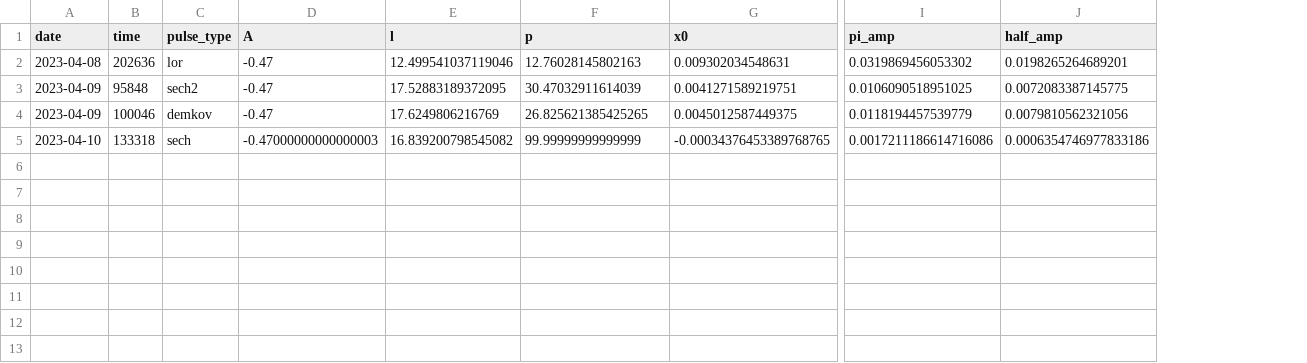
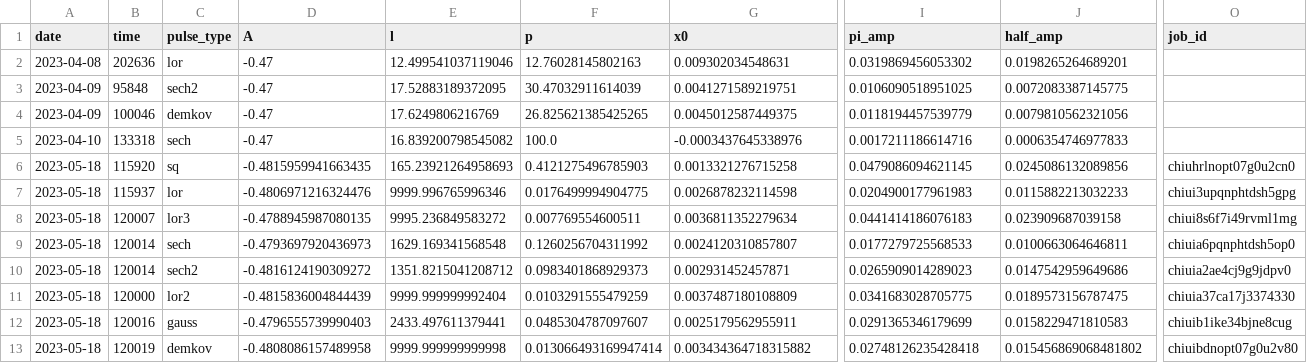
Before and after one commit to ivo53/qiskit_experiments, a CSV file: calibrations/manila/actual_params.csv, drawn as a sheet; only a part is shown, gaps mark what is left out; rows hold the shown columns only; the diff names each change by its address in the sheet, - before the commit and + after, or states it on an @@ line.

Commit message:
add new plots for pulse shapes paper

```diff
--- a/calibrations/manila/actual_params.csv
+++ b/calibrations/manila/actual_params.csv
+column O (job_id), empty
-D5 (A): -0.47000000000000003
+D5 (A): -0.47
-F5 (p): 99.99999999999999
+F5 (p): 100.0
-G5 (x0): -0.00034376453389768765
+G5 (x0): -0.0003437645338976
-I5 (pi_amp): 0.0017211186614716086
+I5 (pi_amp): 0.0017211186614716
-J5 (half_amp): 0.0006354746977833186
+J5 (half_amp): 0.0006354746977833
+row 6: 2023-05-18 | 115920 | sq | -0.4815959941663435 | 165.23921264958693 | 0.4121275496785903 | 0.0013321276715258 | 0.0479086094621145 | 0.0245086132089856 | chiuhrlnopt07g0u2cn0
+row 7: 2023-05-18 | 115937 | lor | -0.4806971216324476 | 9999.996765996346 | 0.0176499994904775 | 0.0026878232114598 | 0.0204900177961983 | 0.0115882213032233 | chiui3upqnphtdsh5gpg
+row 8: 2023-05-18 | 120007 | lor3 | -0.4788945987080135 | 9995.236849583272 | 0.007769554600511 | 0.0036811352279634 | 0.0441414186076183 | 0.023909687039158 | chiui8s6f7i49rvml1mg
+row 9: 2023-05-18 | 120014 | sech | -0.4793697920436973 | 1629.169341568548 | 0.1260256704311992 | 0.0024120310857807 | 0.0177279725568533 | 0.0100663064646811 | chiuia6pqnphtdsh5op0
+row 10: 2023-05-18 | 120014 | sech2 | -0.4816124190309272 | 1351.8215041208712 | 0.0983401868929373 | 0.002931452457871 | 0.0265909014289023 | 0.0147542959649686 | chiuia2ae4cj9g9jdpv0
+row 11: 2023-05-18 | 120000 | lor2 | -0.4815836004844439 | 9999.999999992404 | 0.0103291555479259 | 0.0037487180108809 | 0.0341683028705775 | 0.0189573156787475 | chiuia37ca17j3374330
+row 12: 2023-05-18 | 120016 | gauss | -0.4796555739990403 | 2433.497611379441 | 0.0485304787097607 | 0.0025179562955911 | 0.0291365346179699 | 0.0158229471810583 | chiuib1ike34bjne8cug
+row 13: 2023-05-18 | 120019 | demkov | -0.4808086157489958 | 9999.999999999998 | 0.013066493169947414 | 0.003434364718315882 | 0.02748126235428418 | 0.015456869068481802 | chiuibdnopt07g0u2v80
```
Also changed, not shown: 55 other files.
